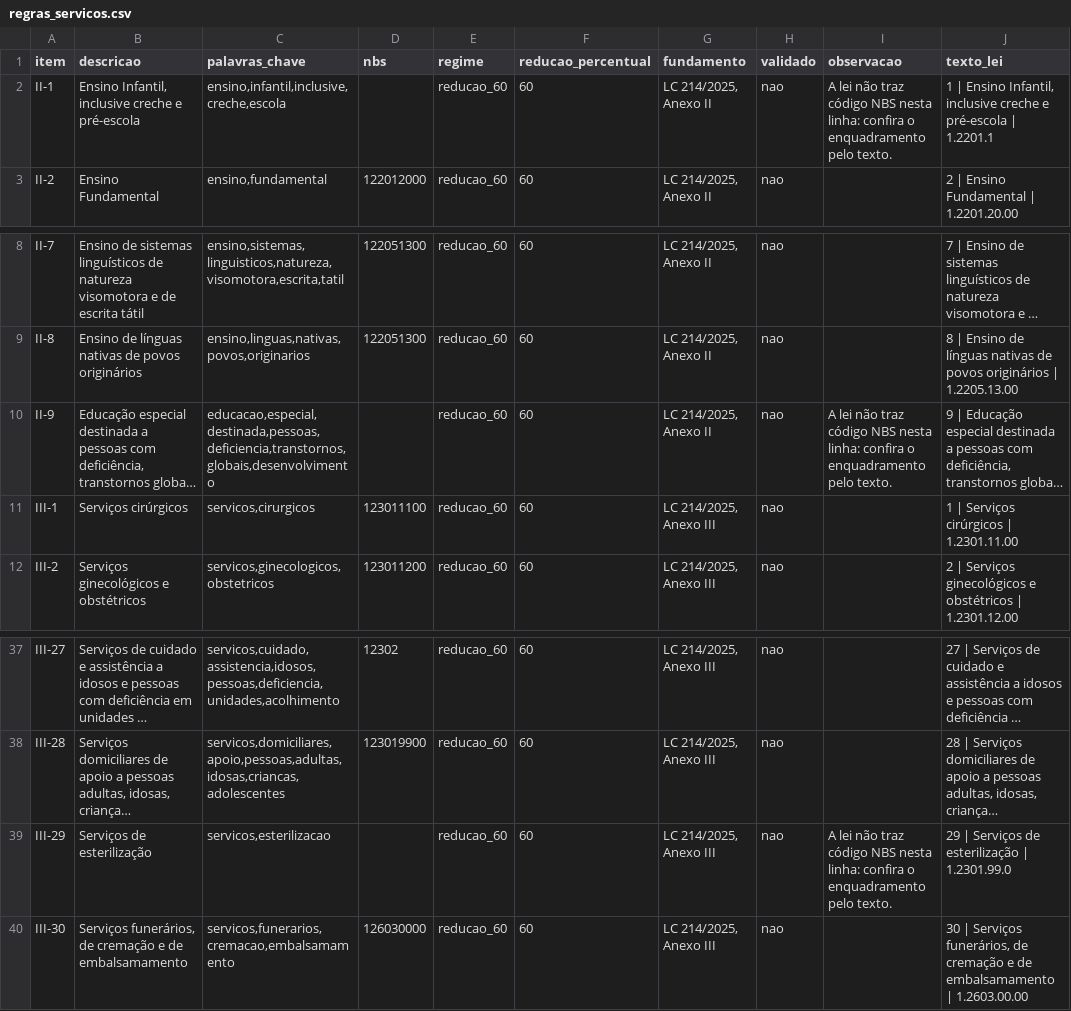
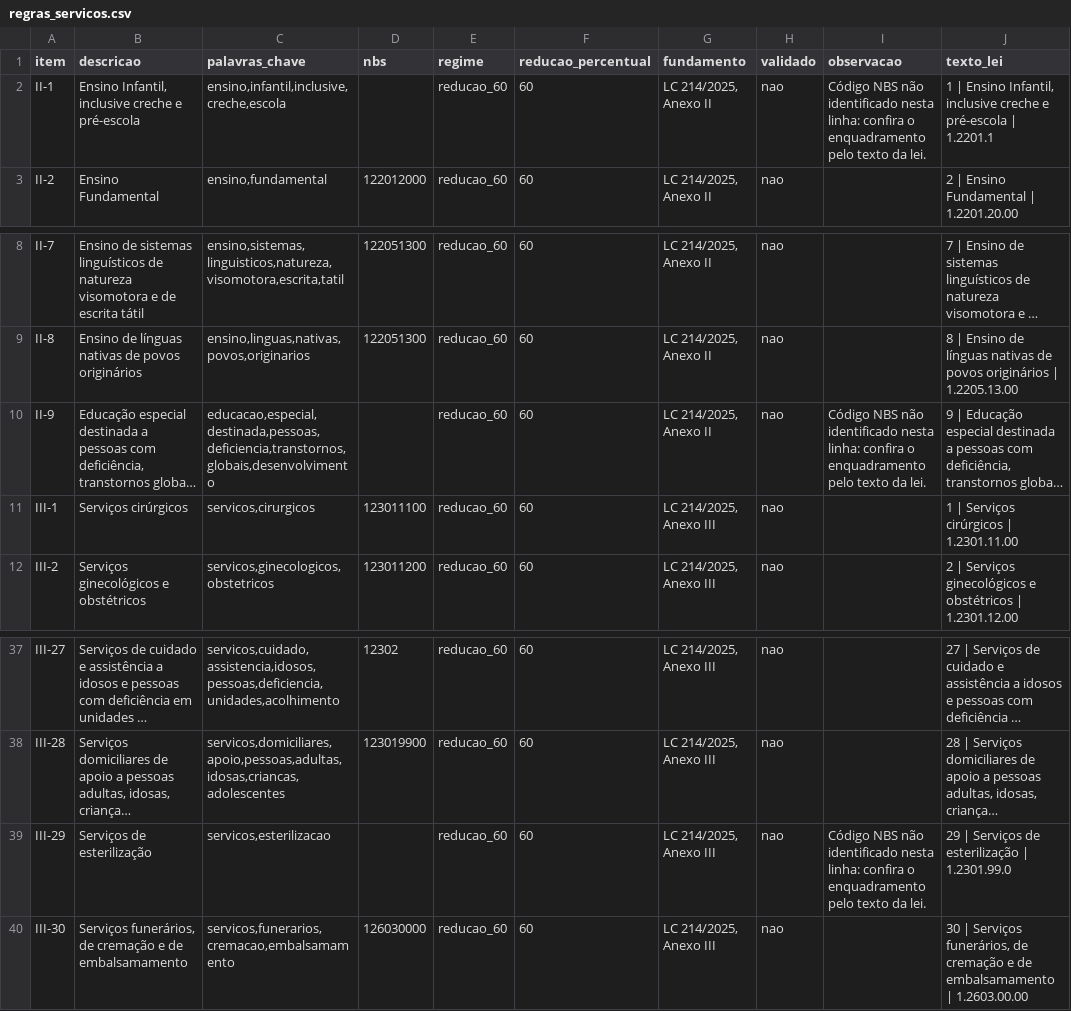
Before and after one commit to daniloMenesesEsme/agente_contabil, a CSV file: dados/regras_servicos.csv, drawn as a sheet; only a part is shown, gaps mark what is left out; long unchanged cells end in …; the diff names each change by its address in the sheet, - before the commit and + after, or states it on an @@ line.

```diff
--- a/dados/regras_servicos.csv
+++ b/dados/regras_servicos.csv
-I2 (observacao): A lei não traz código NBS nesta linha: confira o enquadramento pelo texto.
+I2 (observacao): Código NBS não identificado nesta linha: confira o enquadramento pelo texto da lei.
-I10 (observacao): A lei não traz código NBS nesta linha: confira o enquadramento pelo texto.
+I10 (observacao): Código NBS não identificado nesta linha: confira o enquadramento pelo texto da lei.
-I39 (observacao): A lei não traz código NBS nesta linha: confira o enquadramento pelo texto.
+I39 (observacao): Código NBS não identificado nesta linha: confira o enquadramento pelo texto da lei.
```
Also changed, not shown: dados/anexos_regimes.csv, dados/avisos_busca.csv, 16 other files.
